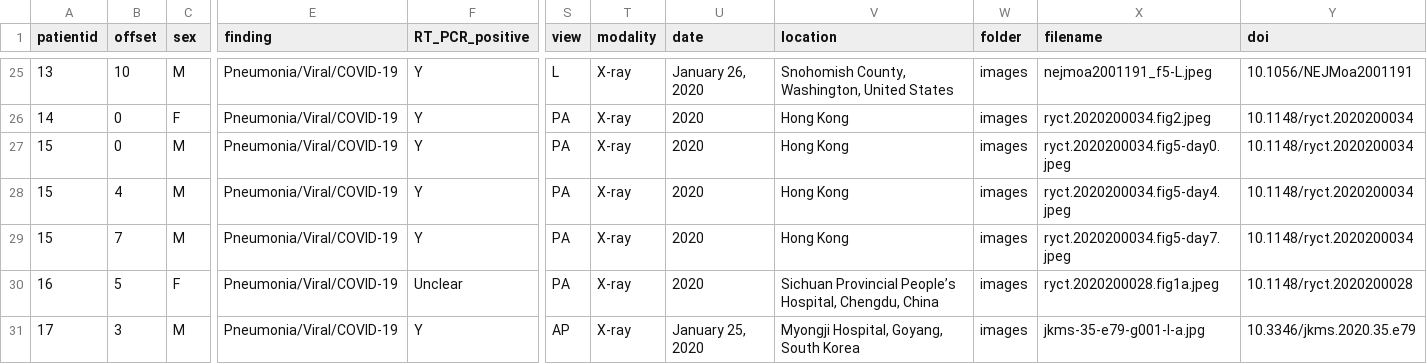
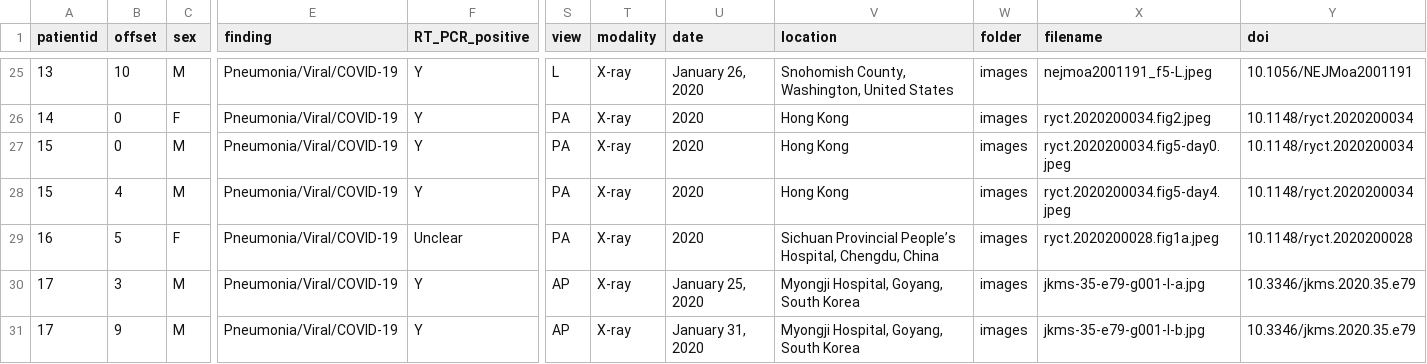
Before and after one commit to piyush7900/Gui-Python-project-score-game, a CSV file: metadata.csv, drawn as a sheet; only a part is shown, gaps mark what is left out; the shorter side is filled out with more unchanged rows; rows hold the shown columns only; the diff names each change by its address in the sheet, - before the commit and + after, or states it on an @@ line.

Commit message:
Update metadata.csv

```diff
--- a/metadata.csv
+++ b/metadata.csv
-row 29: 15 | 7 | M | Pneumonia/Viral/COVID-19 | Y | PA | X-ray | 2020 | Hong Kong | images | ryct.2020200034.fig5-day7.jpeg | 10.1148/ryct.2020200034
```
